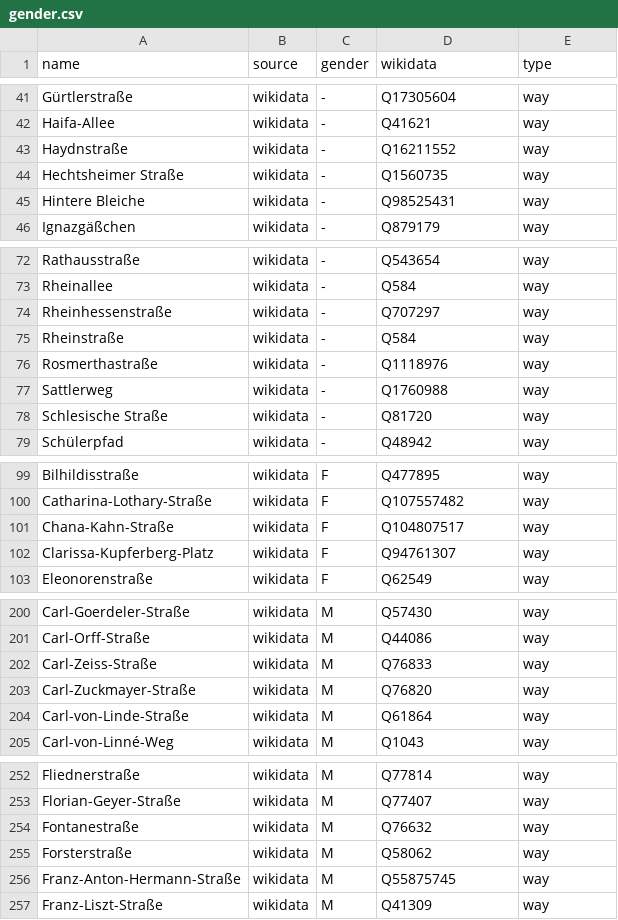
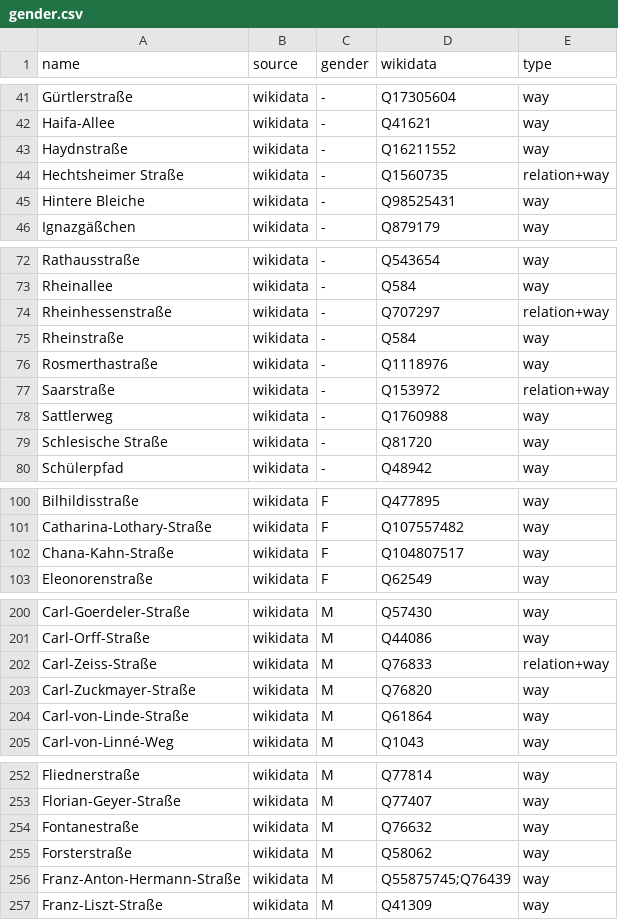
Before and after one commit to EqualStreetNames/equalstreetnames-mainz, a CSV file: data/gender.csv, drawn as a sheet; only a part is shown, gaps mark what is left out; the diff covers the shown part only.

```diff
--- a/data/gender.csv
+++ b/data/gender.csv
@@ -43,3 +43,3 @@ Haifa-Allee,wikidata,-,Q41621,way
 Haydnstraße,wikidata,-,Q16211552,way
-"Hechtsheimer Straße",wikidata,-,Q1560735,way
+"Hechtsheimer Straße",wikidata,-,Q1560735,relation+way
 "Hintere Bleiche",wikidata,-,Q98525431,way
@@ -73,5 +73,6 @@ Rathausstraße,wikidata,-,Q543654,way
 Rheinallee,wikidata,-,Q584,way
-Rheinhessenstraße,wikidata,-,Q707297,way
+Rheinhessenstraße,wikidata,-,Q707297,relation+way
 Rheinstraße,wikidata,-,Q584,way
 Rosmerthastraße,wikidata,-,Q1118976,way
+Saarstraße,wikidata,-,Q153972,relation+way
 Sattlerweg,wikidata,-,Q1760988,way
@@ -101,3 +102,2 @@ Catharina-Lothary-Straße,wikidata,F,Q107557482,way
 Chana-Kahn-Straße,wikidata,F,Q104807517,way
-Clarissa-Kupferberg-Platz,wikidata,F,Q94761307,way
 Eleonorenstraße,wikidata,F,Q62549,way
@@ -201,3 +201,3 @@ Carl-Goerdeler-Straße,wikidata,M,Q57430,way
 Carl-Orff-Straße,wikidata,M,Q44086,way
-Carl-Zeiss-Straße,wikidata,M,Q76833,way
+Carl-Zeiss-Straße,wikidata,M,Q76833,relation+way
 Carl-Zuckmayer-Straße,wikidata,M,Q76820,way
@@ -255,3 +255,3 @@ Fontanestraße,wikidata,M,Q76632,way
 Forsterstraße,wikidata,M,Q58062,way
-Franz-Anton-Hermann-Straße,wikidata,M,Q55875745,way
+Franz-Anton-Hermann-Straße,wikidata,M,Q55875745;Q76439,way
 Franz-Liszt-Straße,wikidata,M,Q41309,way
```
Also changed, not shown: 3 edited cells elsewhere in this file, data/other.csv, 3 other files.
